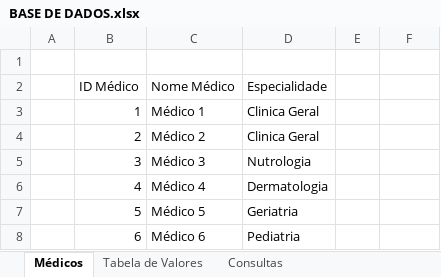
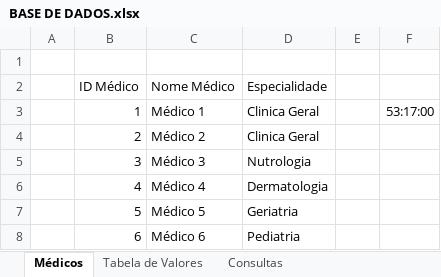
Before and after one commit to fcardosoo/Power-BI-Simplifica-Treinamentos-Excel-Power-BI, an Excel workbook: AULA 01/BASE DE DADOS.xlsx, sheet Médicos, drawn as a sheet; values as stored, in another font and other column widths than the file's, no borders; the diff names each change by its address in the sheet, - before the commit and + after, or states it on an @@ line.

Commit message:
Update BASE DE DADOS.xlsx

```diff
--- a/AULA 01/BASE DE DADOS.xlsx (sheet Médicos)
+++ b/AULA 01/BASE DE DADOS.xlsx (sheet Médicos)
-F3: (empty)
+F3: 53:17:00
```
